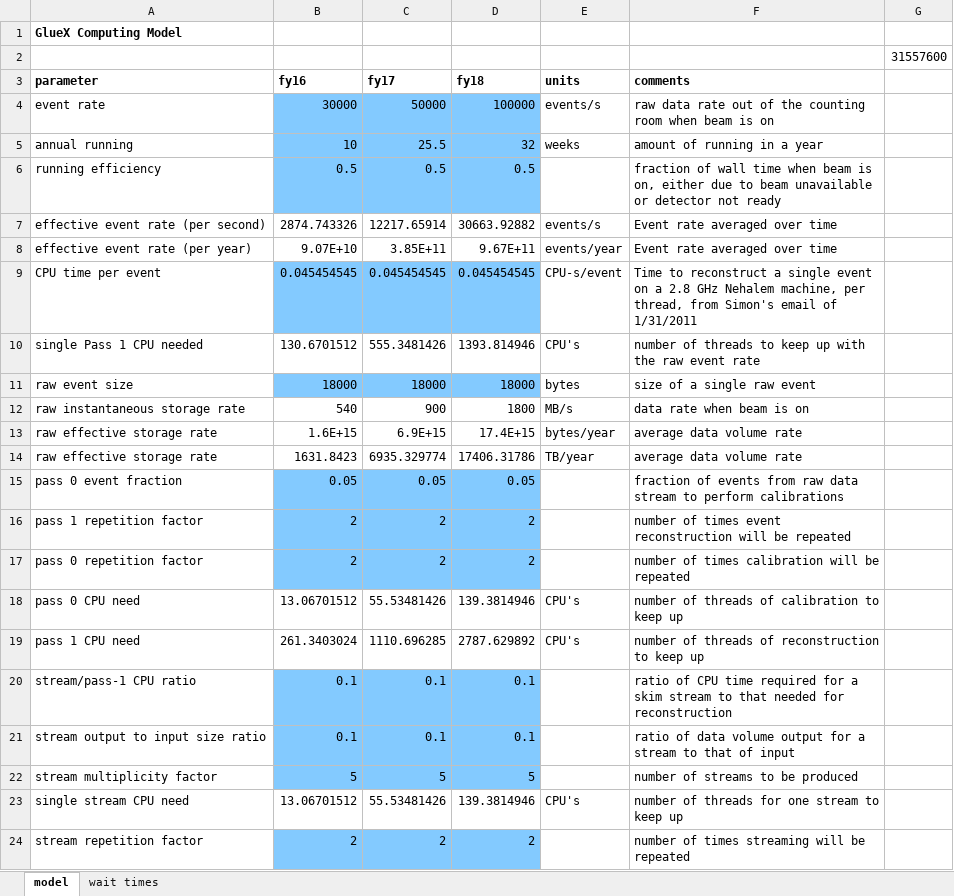
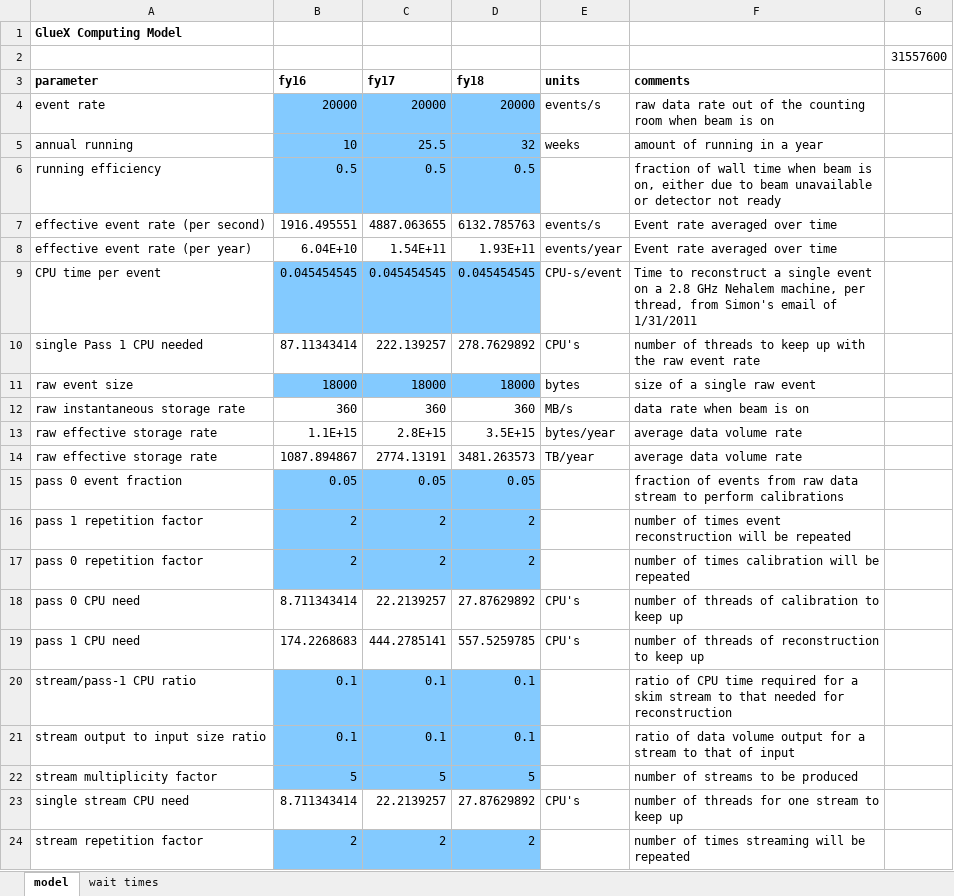
Before and after one commit to JeffersonLab/hd_utilities, an Excel workbook: computing_model_2016-02.xlsx, sheet model, drawn as a sheet; only a part is shown; values as stored, in another font and other column widths than the file's, no borders; the diff covers the shown part only; the diff names each change by its address in the sheet, - before the commit and + after, or states it on an @@ line.

```diff
--- a/computing_model_2016-02.xlsx (sheet model)
+++ b/computing_model_2016-02.xlsx (sheet model)
-B4 (fy16): 30000
+B4 (fy16): 20000
-C4 (fy17): 50000
+C4 (fy17): 20000
-D4 (fy18): 100000
+D4 (fy18): 20000
-B7 (fy16): 2874.743326
+B7 (fy16): 1916.495551
-C7 (fy17): 12217.65914
+C7 (fy17): 4887.063655
-D7 (fy18): 30663.92882
+D7 (fy18): 6132.785763
-B8 (fy16): 9.07E+10
+B8 (fy16): 6.04E+10
-C8 (fy17): 3.85E+11
+C8 (fy17): 1.54E+11
-D8 (fy18): 9.67E+11
+D8 (fy18): 1.93E+11
-B10 (fy16): 130.6701512
+B10 (fy16): 87.11343414
-C10 (fy17): 555.3481426
+C10 (fy17): 222.139257
-D10 (fy18): 1393.814946
+D10 (fy18): 278.7629892
-B12 (fy16): 540
+B12 (fy16): 360
-C12 (fy17): 900
+C12 (fy17): 360
-D12 (fy18): 1800
+D12 (fy18): 360
-B13 (fy16): 1.6E+15
+B13 (fy16): 1.1E+15
-C13 (fy17): 6.9E+15
+C13 (fy17): 2.8E+15
-D13 (fy18): 17.4E+15
+D13 (fy18): 3.5E+15
-B14 (fy16): 1631.8423
+B14 (fy16): 1087.894867
-C14 (fy17): 6935.329774
+C14 (fy17): 2774.13191
-D14 (fy18): 17406.31786
+D14 (fy18): 3481.263573
-B18 (fy16): 13.06701512
+B18 (fy16): 8.711343414
-C18 (fy17): 55.53481426
+C18 (fy17): 22.2139257
-D18 (fy18): 139.3814946
+D18 (fy18): 27.87629892
-B19 (fy16): 261.3403024
+B19 (fy16): 174.2268683
-C19 (fy17): 1110.696285
+C19 (fy17): 444.2785141
-D19 (fy18): 2787.629892
+D19 (fy18): 557.5259785
-B23 (fy16): 13.06701512
+B23 (fy16): 8.711343414
-C23 (fy17): 55.53481426
+C23 (fy17): 22.2139257
-D23 (fy18): 139.3814946
+D23 (fy18): 27.87629892
```
Also changed, not shown: 75 edited cells elsewhere in this sheet, sheet wait times, formulas that keep their value.
